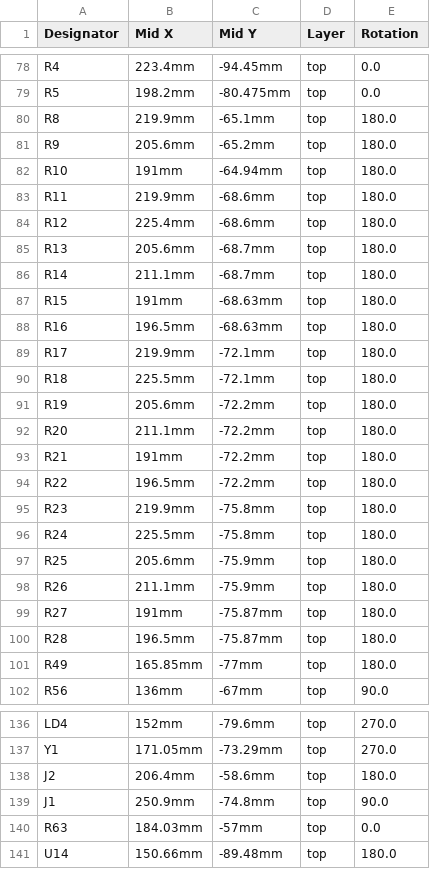
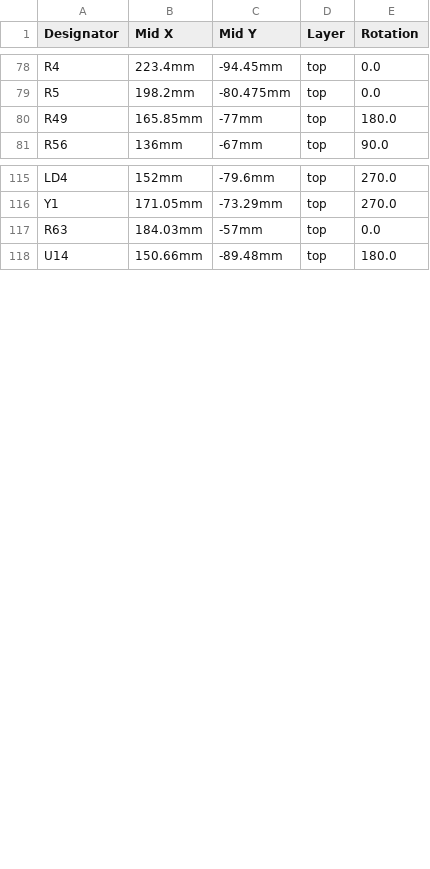
Before and after one commit to gianlucarenzi/Vera-Module-RBL-XE, a CSV file: VERA-MODULE-RBL_cpl_top.csv, drawn as a sheet; only a part is shown, gaps mark what is left out; the diff covers the shown part only.

```diff
--- a/VERA-MODULE-RBL_cpl_top.csv
+++ b/VERA-MODULE-RBL_cpl_top.csv
@@ -79,23 +79,2 @@
 "R5","198.2mm","-80.475mm","top","0.0"
-"R8","219.9mm","-65.1mm","top","180.0"
-"R9","205.6mm","-65.2mm","top","180.0"
-"R10","191mm","-64.94mm","top","180.0"
-"R11","219.9mm","-68.6mm","top","180.0"
-"R12","225.4mm","-68.6mm","top","180.0"
-"R13","205.6mm","-68.7mm","top","180.0"
-"R14","211.1mm","-68.7mm","top","180.0"
-"R15","191mm","-68.63mm","top","180.0"
-"R16","196.5mm","-68.63mm","top","180.0"
-"R17","219.9mm","-72.1mm","top","180.0"
-"R18","225.5mm","-72.1mm","top","180.0"
-"R19","205.6mm","-72.2mm","top","180.0"
-"R20","211.1mm","-72.2mm","top","180.0"
-"R21","191mm","-72.2mm","top","180.0"
-"R22","196.5mm","-72.2mm","top","180.0"
-"R23","219.9mm","-75.8mm","top","180.0"
-"R24","225.5mm","-75.8mm","top","180.0"
-"R25","205.6mm","-75.9mm","top","180.0"
-"R26","211.1mm","-75.9mm","top","180.0"
-"R27","191mm","-75.87mm","top","180.0"
-"R28","196.5mm","-75.87mm","top","180.0"
 "R49","165.85mm","-77mm","top","180.0"
@@ -137,4 +116,2 @@
 "Y1","171.05mm","-73.29mm","top","270.0"
-"J2","206.4mm","-58.6mm","top","180.0"
-"J1","250.9mm","-74.8mm","top","90.0"
 "R63","184.03mm","-57mm","top","0.0"
```
Also changed, not shown: 18 added rows elsewhere in this file, VERA-MODULE-RBL-XE-v0.1a-JLCPCB-BOM.csv, VERA-MODULE-RBL-XE-v0.1a-JLCPCB-CPL.csv, 5 other files.
